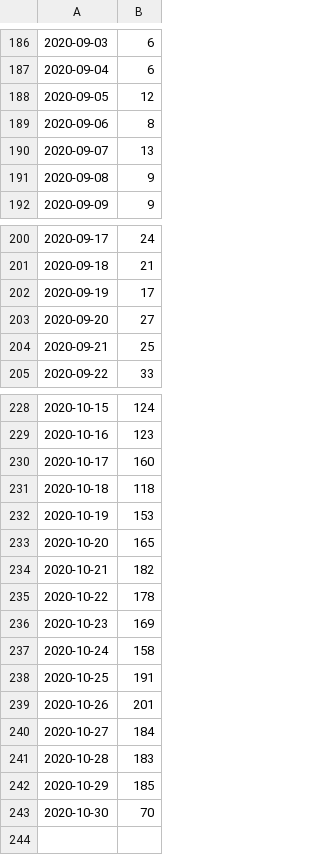
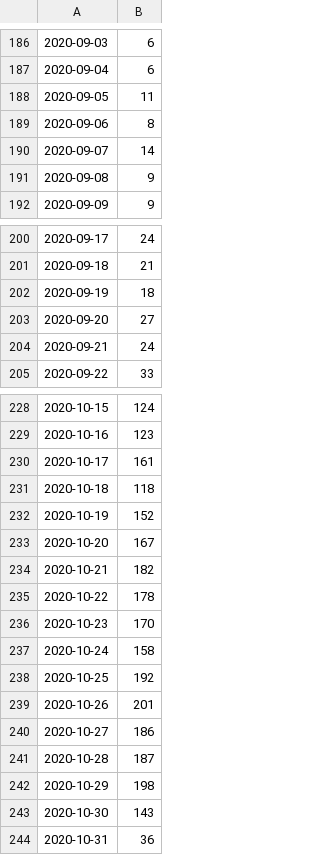
Before and after one commit to carlinmack/covid-graphs, a CSV file: data/England.deaths.csv, drawn as a sheet; only a part is shown, gaps mark what is left out; the diff covers the shown part only.

```diff
--- a/data/England.deaths.csv
+++ b/data/England.deaths.csv
@@ -187,5 +187,5 @@
 2020-09-04,6
-2020-09-05,12
+2020-09-05,11
 2020-09-06,8
-2020-09-07,13
+2020-09-07,14
 2020-09-08,9
@@ -201,5 +201,5 @@
 2020-09-18,21
-2020-09-19,17
+2020-09-19,18
 2020-09-20,27
-2020-09-21,25
+2020-09-21,24
 2020-09-22,33
@@ -229,15 +229,16 @@
 2020-10-16,123
-2020-10-17,160
+2020-10-17,161
 2020-10-18,118
-2020-10-19,153
-2020-10-20,165
+2020-10-19,152
+2020-10-20,167
 2020-10-21,182
 2020-10-22,178
-2020-10-23,169
+2020-10-23,170
 2020-10-24,158
-2020-10-25,191
+2020-10-25,192
 2020-10-26,201
-2020-10-27,184
-2020-10-28,183
-2020-10-29,185
-2020-10-30,70
+2020-10-27,186
+2020-10-28,187
+2020-10-29,198
+2020-10-30,143
+2020-10-31,36
```
Also changed, not shown: 2 edited cells elsewhere in this file, data/England.cases.csv, data/England.cases.reported.csv, 40 other files.
